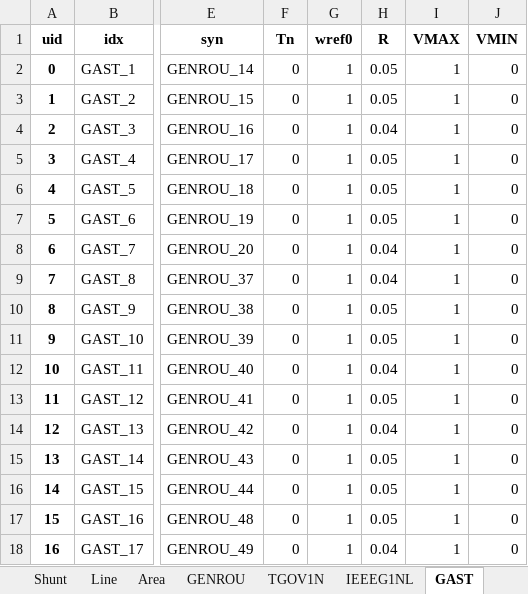
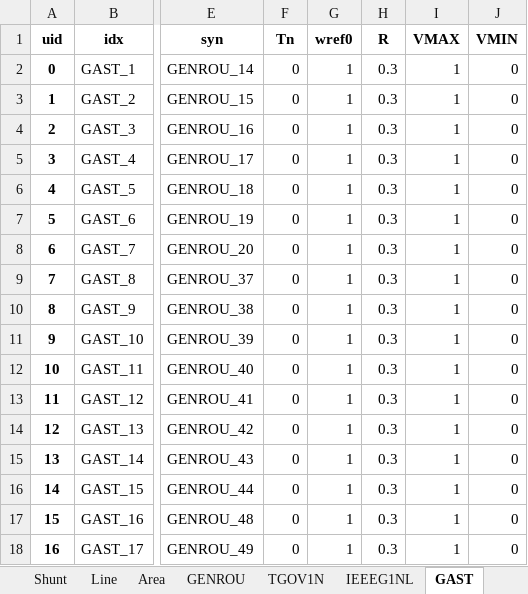
Before and after one commit to jinningwang/thermal_inertia, an Excel workbook: ACTIVSg200/IL200_dyn_nl.xlsx, sheet GAST, drawn as a sheet; only a part is shown, gaps mark what is left out; values as stored, in another font and other column widths than the file's, no borders; the diff names each change by its address in the sheet, - before the commit and + after, or states it on an @@ line.

```diff
--- a/ACTIVSg200/IL200_dyn_nl.xlsx (sheet GAST)
+++ b/ACTIVSg200/IL200_dyn_nl.xlsx (sheet GAST)
-H2:H3 (R): 0.05
+H2:H3 (R): 0.3
-H4 (R): 0.04
+H4 (R): 0.3
-H5:H7 (R): 0.05
+H5:H7 (R): 0.3
-H8:H9 (R): 0.04
+H8:H9 (R): 0.3
-H10:H11 (R): 0.05
+H10:H11 (R): 0.3
-H12 (R): 0.04
+H12 (R): 0.3
-H13 (R): 0.05
+H13 (R): 0.3
-H14 (R): 0.04
+H14 (R): 0.3
-H15:H17 (R): 0.05
+H15:H17 (R): 0.3
-H18 (R): 0.04
+H18 (R): 0.3
```
Also changed, not shown: sheet TGOV1N, sheet IEEEG1NL, 1 other file.
